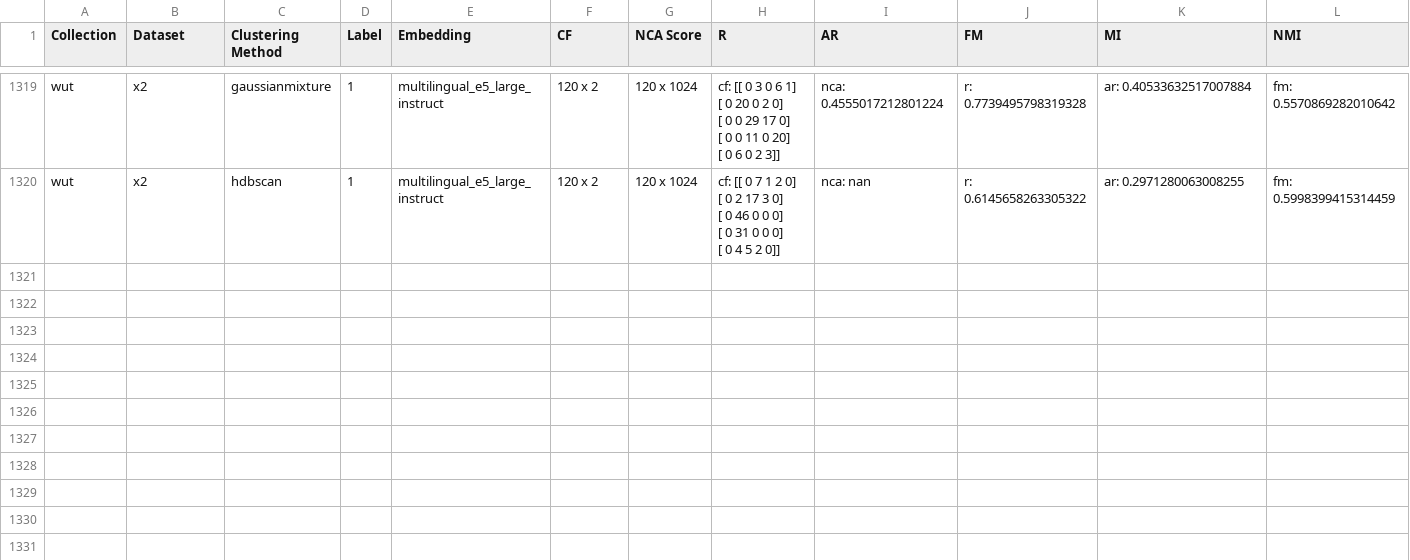
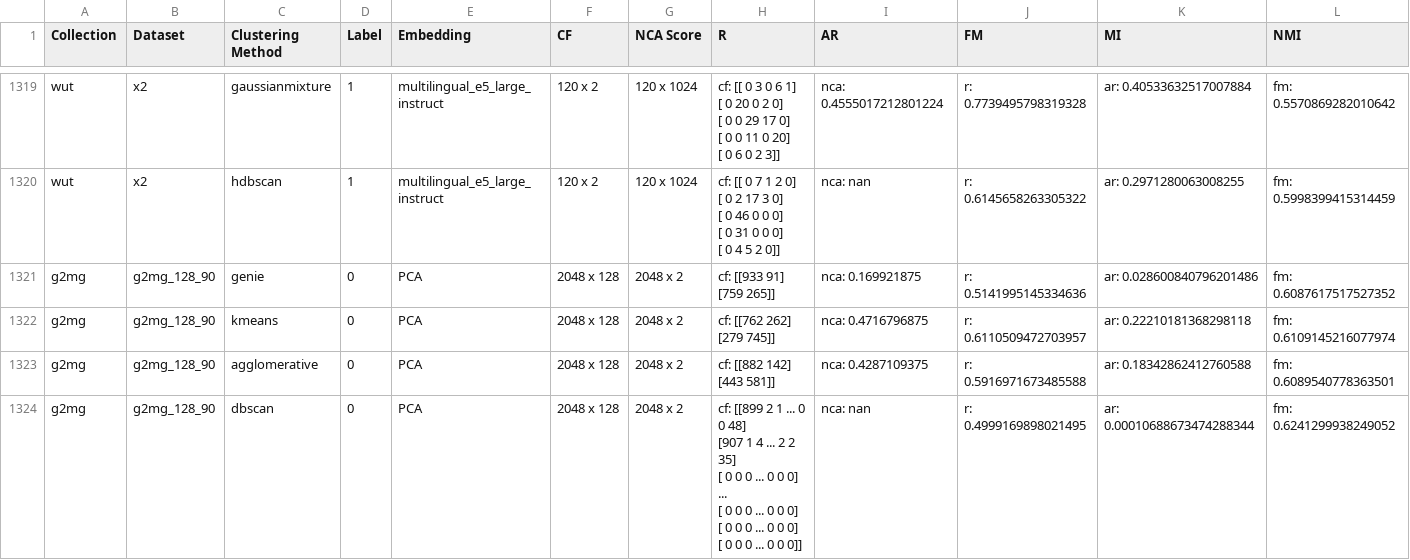
Before and after one commit to aadityayadav/embedding_based_clustering_research, a CSV file: framework/results/v1_beta_clustering_test.csv, drawn as a sheet; only a part is shown, gaps mark what is left out; rows hold the shown columns only; ↵ is a line break in a cell; the diff names each change by its address in the sheet, - before the commit and + after, or states it on an @@ line.

```diff
--- a/framework/results/v1_beta_clustering_test.csv
+++ b/framework/results/v1_beta_clustering_test.csv
+row 1321: g2mg | g2mg_128_90 | genie | 0 | PCA | 2048 x 128 | 2048 x 2 | cf: [[933 91] ↵ [759 265]] | nca: 0.169921875 | r: 0.5141995145334636 | ar: 0.028600840796201486 | fm: 0.6087617517527352
+row 1322: g2mg | g2mg_128_90 | kmeans | 0 | PCA | 2048 x 128 | 2048 x 2 | cf: [[762 262] ↵ [279 745]] | nca: 0.4716796875 | r: 0.6110509472703957 | ar: 0.22210181368298118 | fm: 0.6109145216077974
+row 1323: g2mg | g2mg_128_90 | agglomerative | 0 | PCA | 2048 x 128 | 2048 x 2 | cf: [[882 142] ↵ [443 581]] | nca: 0.4287109375 | r: 0.5916971673485588 | ar: 0.18342862412760588 | fm: 0.6089540778363501
+row 1324: g2mg | g2mg_128_90 | dbscan | 0 | PCA | 2048 x 128 | 2048 x 2 | cf: [[899 2 1 ... 0 0 48] ↵ [907 1 4 ... 2 2 35] ↵ [ 0 0 0 ... 0 0 0] ↵ ... ↵ [ 0 0 0 ... 0 0 0] ↵ [ 0 0 0 ... 0 0 0] ↵ [ 0 0 0 ... 0 0 0]] | nca: nan | r: 0.4999169898021495 | ar: 0.00010688673474288344 | fm: 0.6241299938249052
```
Also changed, not shown: 12 other files.
